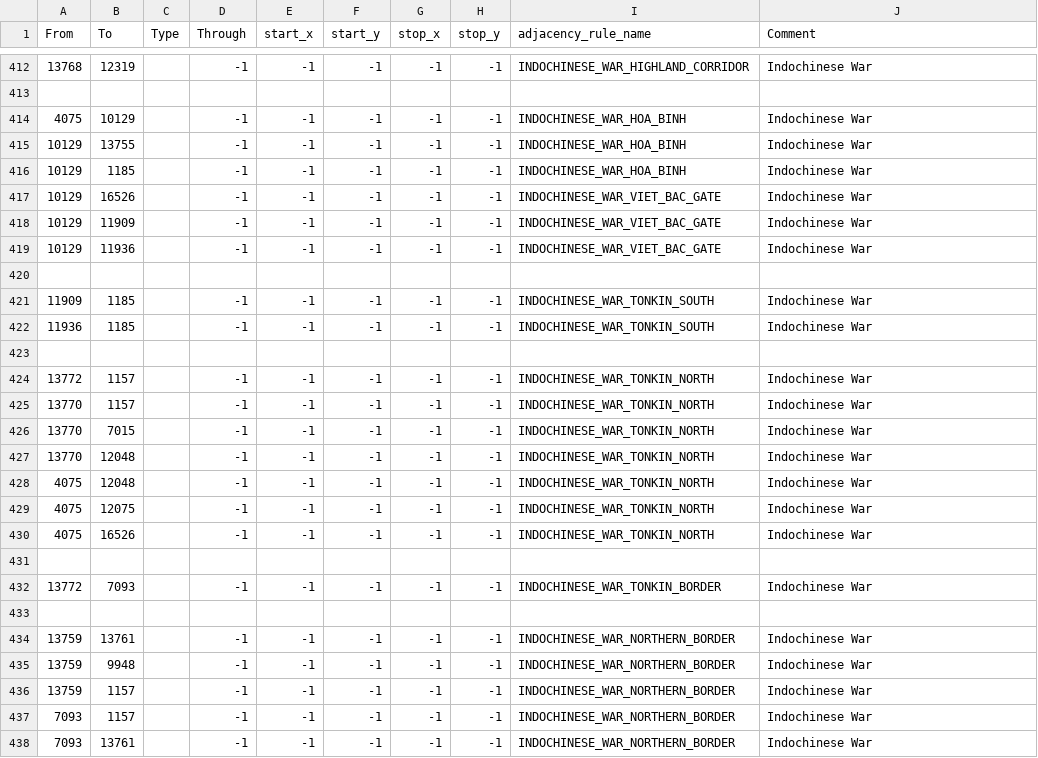
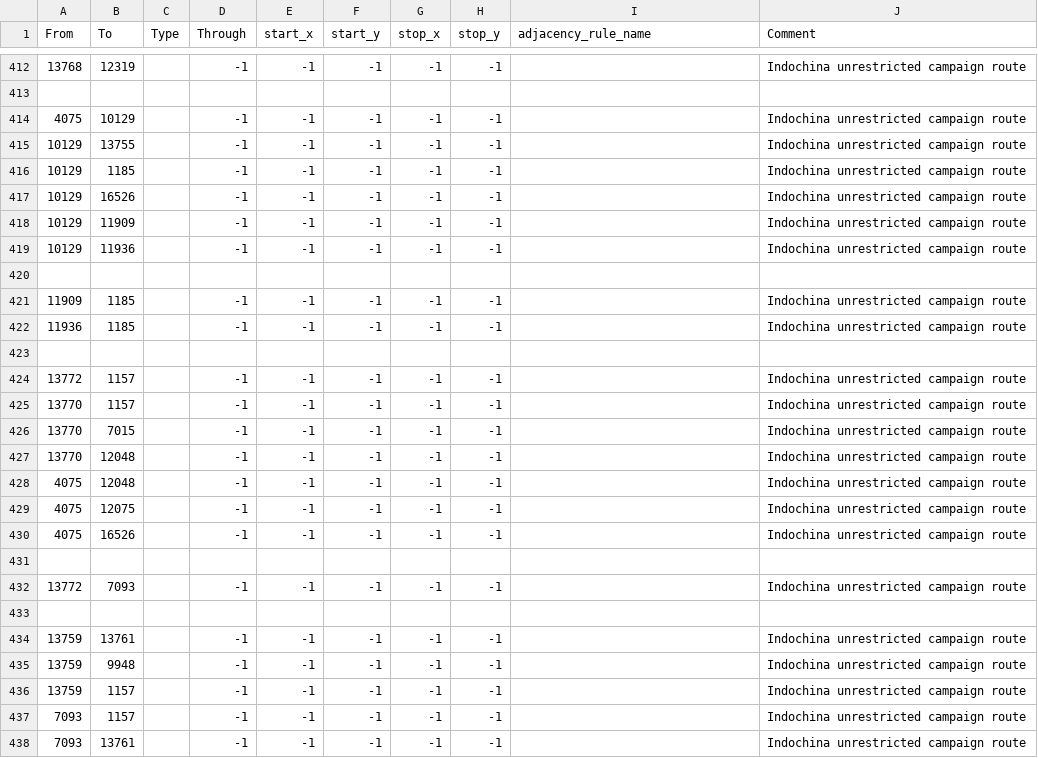
Before and after one commit to Cold-War-Iron-Curtain-Dev-Team/ColdWarIronCurtain, a CSV file: Cold War Iron Curtain/map/adjacencies.csv, drawn as a sheet; only a part is shown, gaps mark what is left out; the diff covers the shown part only.

Commit message:
Rework VIN campaigns and restore THO

```diff
--- a/Cold War Iron Curtain/map/adjacencies.csv
+++ b/Cold War Iron Curtain/map/adjacencies.csv
@@ -412,27 +412,27 @@ From;To;Type;Through;start_x;start_y;stop_x;stop_y;adjacency_rule_name;Comment
-13768;12319;;-1;-1;-1;-1;-1;INDOCHINESE_WAR_HIGHLAND_CORRIDOR;Indochinese War
+13768;12319;;-1;-1;-1;-1;-1;;Indochina unrestricted campaign route
 
-4075;10129;;-1;-1;-1;-1;-1;INDOCHINESE_WAR_HOA_BINH;Indochinese War
-10129;13755;;-1;-1;-1;-1;-1;INDOCHINESE_WAR_HOA_BINH;Indochinese War
-10129;1185;;-1;-1;-1;-1;-1;INDOCHINESE_WAR_HOA_BINH;Indochinese War
-10129;16526;;-1;-1;-1;-1;-1;INDOCHINESE_WAR_VIET_BAC_GATE;Indochinese War
-10129;11909;;-1;-1;-1;-1;-1;INDOCHINESE_WAR_VIET_BAC_GATE;Indochinese War
-10129;11936;;-1;-1;-1;-1;-1;INDOCHINESE_WAR_VIET_BAC_GATE;Indochinese War
+4075;10129;;-1;-1;-1;-1;-1;;Indochina unrestricted campaign route
+10129;13755;;-1;-1;-1;-1;-1;;Indochina unrestricted campaign route
+10129;1185;;-1;-1;-1;-1;-1;;Indochina unrestricted campaign route
+10129;16526;;-1;-1;-1;-1;-1;;Indochina unrestricted campaign route
+10129;11909;;-1;-1;-1;-1;-1;;Indochina unrestricted campaign route
+10129;11936;;-1;-1;-1;-1;-1;;Indochina unrestricted campaign route
 
-11909;1185;;-1;-1;-1;-1;-1;INDOCHINESE_WAR_TONKIN_SOUTH;Indochinese War
-11936;1185;;-1;-1;-1;-1;-1;INDOCHINESE_WAR_TONKIN_SOUTH;Indochinese War
+11909;1185;;-1;-1;-1;-1;-1;;Indochina unrestricted campaign route
+11936;1185;;-1;-1;-1;-1;-1;;Indochina unrestricted campaign route
 
-13772;1157;;-1;-1;-1;-1;-1;INDOCHINESE_WAR_TONKIN_NORTH;Indochinese War
-13770;1157;;-1;-1;-1;-1;-1;INDOCHINESE_WAR_TONKIN_NORTH;Indochinese War
-13770;7015;;-1;-1;-1;-1;-1;INDOCHINESE_WAR_TONKIN_NORTH;Indochinese War
-13770;12048;;-1;-1;-1;-1;-1;INDOCHINESE_WAR_TONKIN_NORTH;Indochinese War
-4075;12048;;-1;-1;-1;-1;-1;INDOCHINESE_WAR_TONKIN_NORTH;Indochinese War
-4075;12075;;-1;-1;-1;-1;-1;INDOCHINESE_WAR_TONKIN_NORTH;Indochinese War
-4075;16526;;-1;-1;-1;-1;-1;INDOCHINESE_WAR_TONKIN_NORTH;Indochinese War
+13772;1157;;-1;-1;-1;-1;-1;;Indochina unrestricted campaign route
+13770;1157;;-1;-1;-1;-1;-1;;Indochina unrestricted campaign route
+13770;7015;;-1;-1;-1;-1;-1;;Indochina unrestricted campaign route
+13770;12048;;-1;-1;-1;-1;-1;;Indochina unrestricted campaign route
+4075;12048;;-1;-1;-1;-1;-1;;Indochina unrestricted campaign route
+4075;12075;;-1;-1;-1;-1;-1;;Indochina unrestricted campaign route
+4075;16526;;-1;-1;-1;-1;-1;;Indochina unrestricted campaign route
 
-13772;7093;;-1;-1;-1;-1;-1;INDOCHINESE_WAR_TONKIN_BORDER;Indochinese War
+13772;7093;;-1;-1;-1;-1;-1;;Indochina unrestricted campaign route
 
-13759;13761;;-1;-1;-1;-1;-1;INDOCHINESE_WAR_NORTHERN_BORDER;Indochinese War
-13759;9948;;-1;-1;-1;-1;-1;INDOCHINESE_WAR_NORTHERN_BORDER;Indochinese War
-13759;1157;;-1;-1;-1;-1;-1;INDOCHINESE_WAR_NORTHERN_BORDER;Indochinese War
-7093;1157;;-1;-1;-1;-1;-1;INDOCHINESE_WAR_NORTHERN_BORDER;Indochinese War
-7093;13761;;-1;-1;-1;-1;-1;INDOCHINESE_WAR_NORTHERN_BORDER;Indochinese War
+13759;13761;;-1;-1;-1;-1;-1;;Indochina unrestricted campaign route
+13759;9948;;-1;-1;-1;-1;-1;;Indochina unrestricted campaign route
+13759;1157;;-1;-1;-1;-1;-1;;Indochina unrestricted campaign route
+7093;1157;;-1;-1;-1;-1;-1;;Indochina unrestricted campaign route
+7093;13761;;-1;-1;-1;-1;-1;;Indochina unrestricted campaign route
```
Also changed, not shown: 74 edited cells elsewhere in this file, 42 other files.
